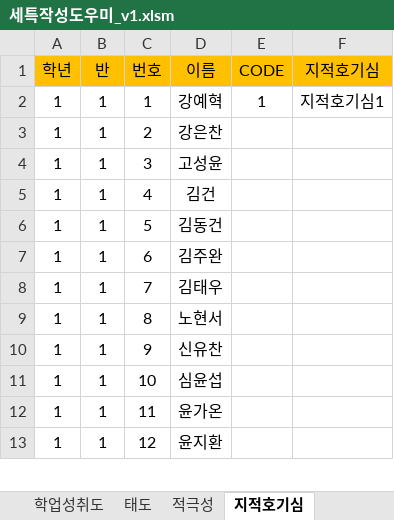
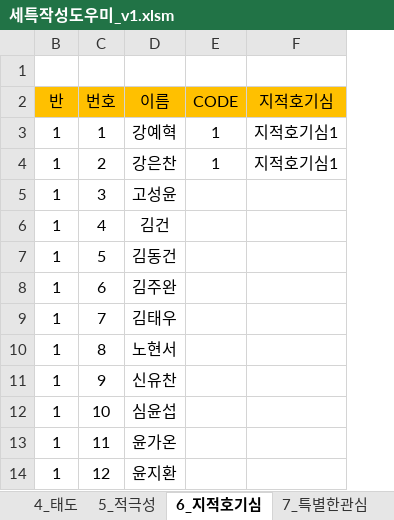
Before and after one commit to dongyun3586/VBA, an Excel workbook: 세특작성도우미_v1.xlsm, sheet 6_지적호기심, drawn as a sheet; only a part is shown; values as stored, in another font and other column widths than the file's, no borders; removed rows and columns are numbered as before the commit, all else as after; the diff names each change by its address in the sheet, - before the commit and + after, or states it on an @@ line.

```diff
--- a/세특작성도우미_v1.xlsm (sheet 6_지적호기심)
+++ b/세특작성도우미_v1.xlsm (sheet 6_지적호기심)
-sheet tab: 태도
+sheet tab: 4_태도
-sheet tab: 적극성
+sheet tab: 5_적극성
-sheet tab: 지적호기심
+sheet tab: 6_지적호기심
@@ column A (학년) hidden, rows 2-13: all 1 @@
+row 1: (empty)
-E4 (CODE): (empty)
+E4 (CODE): 1
-F4 (지적호기심): (empty)
+F4 (지적호기심): 지적호기심1
```
Also changed, not shown: sheet 종합, sheet 예시문, sheet 8_탁월한능력, sheet 1_교과이수내용, sheet 4_태도, sheet 2_지적성장과정, 7 more sheets, other sheet tabs, formulas that keep their value, hidden cells, 00_VbaCode.xlsm, 이쌍철샘 프로그램/2018학년도 행동특성 및 종합의견 작성도우미.xlsm.
